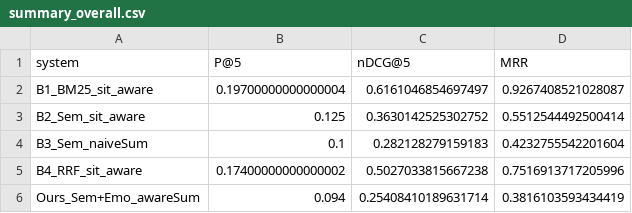
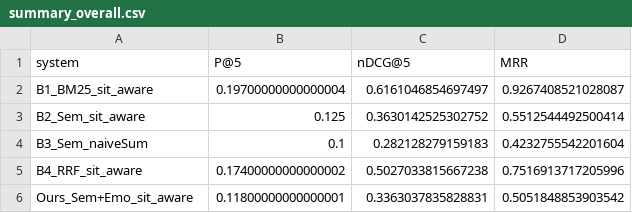
Before and after one commit to ImashaUdayangi/Memtale-Co-Archivist, a CSV file: evaluation/runs/index_sit_aware/alpha_0.8/summary_overall.csv, drawn as a sheet; removed rows and columns are numbered as before the commit, all else as after; the diff names each change by its address in the sheet, - before the commit and + after, or states it on an @@ line.

```diff
--- a/evaluation/runs/index_sit_aware/alpha_0.8/summary_overall.csv
+++ b/evaluation/runs/index_sit_aware/alpha_0.8/summary_overall.csv
-row 6: Ours_Sem+Emo_awareSum | 0.094 | 0.25408410189631714 | 0.3816103593434419
+row 6: Ours_Sem+Emo_sit_aware | 0.11800000000000001 | 0.3363037835828831 | 0.5051848853903542
```
Also changed, not shown: evaluation/runs/index_sit_aware/alpha_0.8/per_query_results.csv, evaluation/runs/index_sit_aware/alpha_0.8/summary_by_type.csv, 9 other files.
